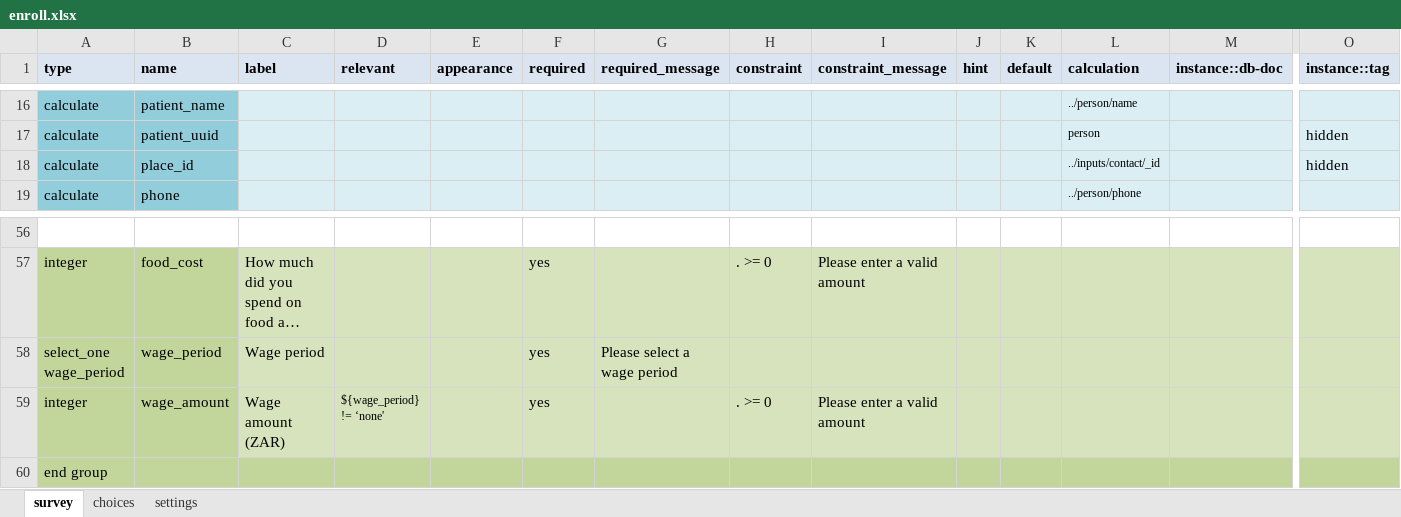
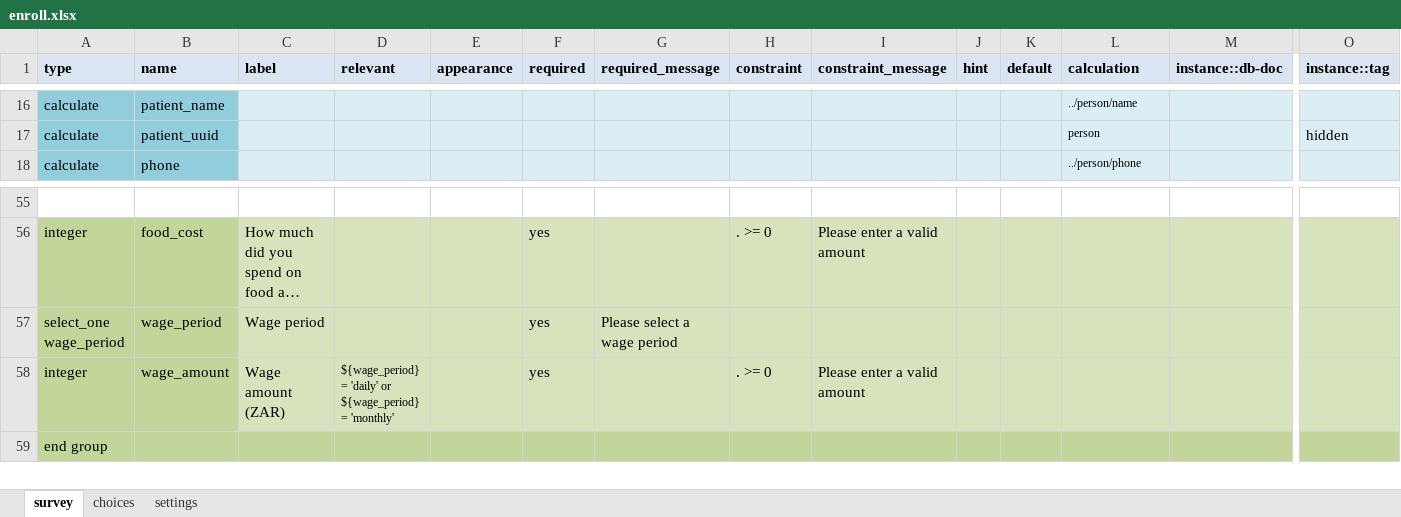
Before and after one commit to medic/cht-post-ops-app, an Excel workbook: itech-aurum/forms/app/enroll.xlsx, sheet survey, drawn as a sheet; only a part is shown, gaps mark what is left out; long unchanged cells end in …; values as stored, in another font and other column widths than the file's, no borders; removed rows and columns are numbered as before the commit, all else as after; rows hold the shown columns only; the diff names each change by its address in the sheet, - before the commit and + after, or states it on an @@ line.

Commit message:
add subject name to translation (#439)
* Itech malawi outbound module update report  paitent id field (#420)

* itech-malawi-outbound-module-update-report--paitent-id-field

* itech-malawi-outbound-module-update-report--paitent-phone-field

* add subject name to translation

* test implementatino

* fix conflict

Co-authored-by: Adnan Alhassan <aditech5170@gmail.com>
Co-authored-by: Emmanuel Amodu <emmanuelamodu@Emmanuels-MacBook-Pro-2.local>

```diff
--- a/itech-aurum/forms/app/enroll.xlsx (sheet survey)
+++ b/itech-aurum/forms/app/enroll.xlsx (sheet survey)
-row 18: calculate | place_id |  |  |  |  |  |  |  |  |  | ../inputs/contact/_id |  | hidden
-D58 (relevant): ${wage_period} != ‘none'
+D58 (relevant): ${wage_period} = 'daily' or ${wage_period} = 'monthly'
```
Also changed, not shown: itech-malawi/forms/app/enroll.xlsx, 4 other files.
